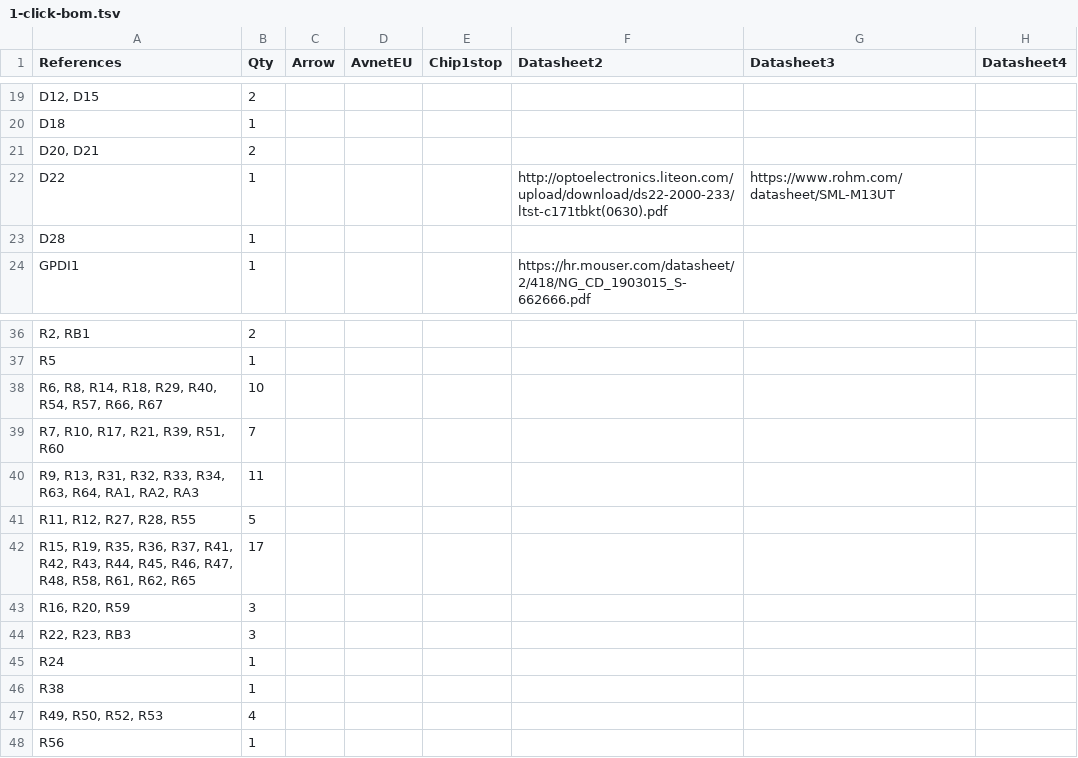
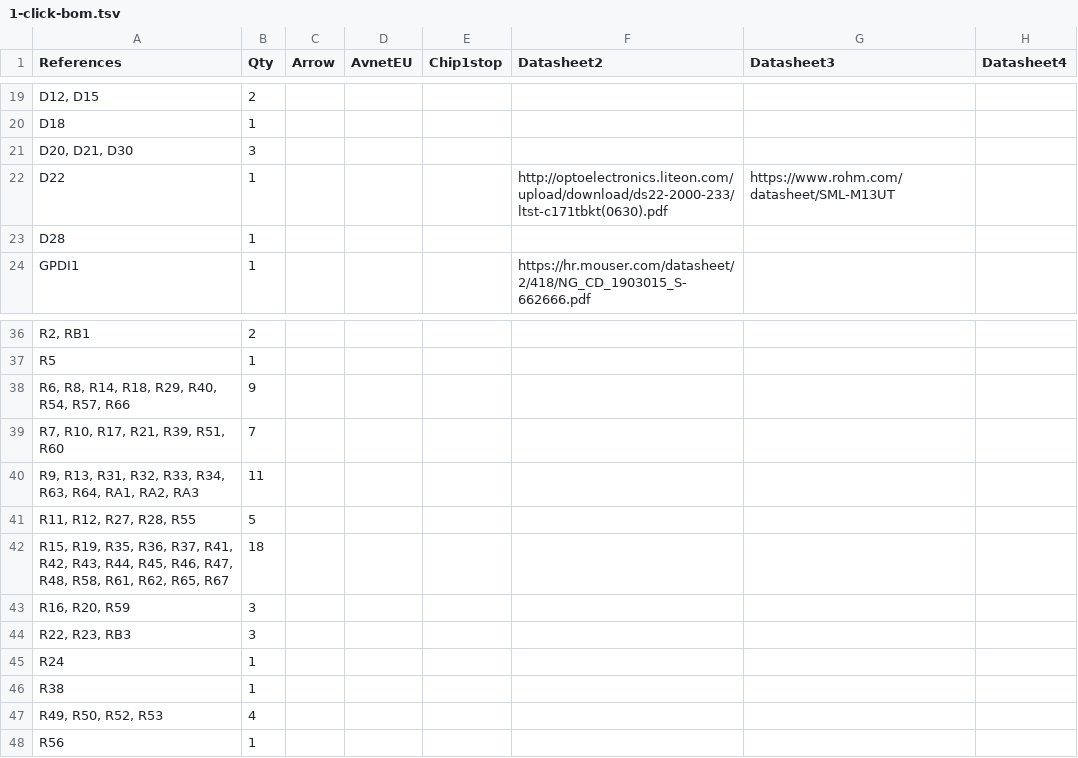
Before and after one commit to emard/ulx3s, a TSV file: 1-click-bom.tsv, drawn as a sheet; only a part is shown, gaps mark what is left out; the diff names each change by its address in the sheet, - before the commit and + after, or states it on an @@ line.

Commit message:
1-click-bom.tsv

```diff
--- a/1-click-bom.tsv
+++ b/1-click-bom.tsv
-A21 (References): D20, D21
+A21 (References): D20, D21, D30
-B21 (Qty): 2
+B21 (Qty): 3
-A38 (References): R6, R8, R14, R18, R29, R40, R54, R57, R66, R67
+A38 (References): R6, R8, R14, R18, R29, R40, R54, R57, R66
-B38 (Qty): 10
+B38 (Qty): 9
-A42 (References): …R61, R62, R65
+A42 (References): …R61, R62, R65, R67
-B42 (Qty): 17
+B42 (Qty): 18
```
